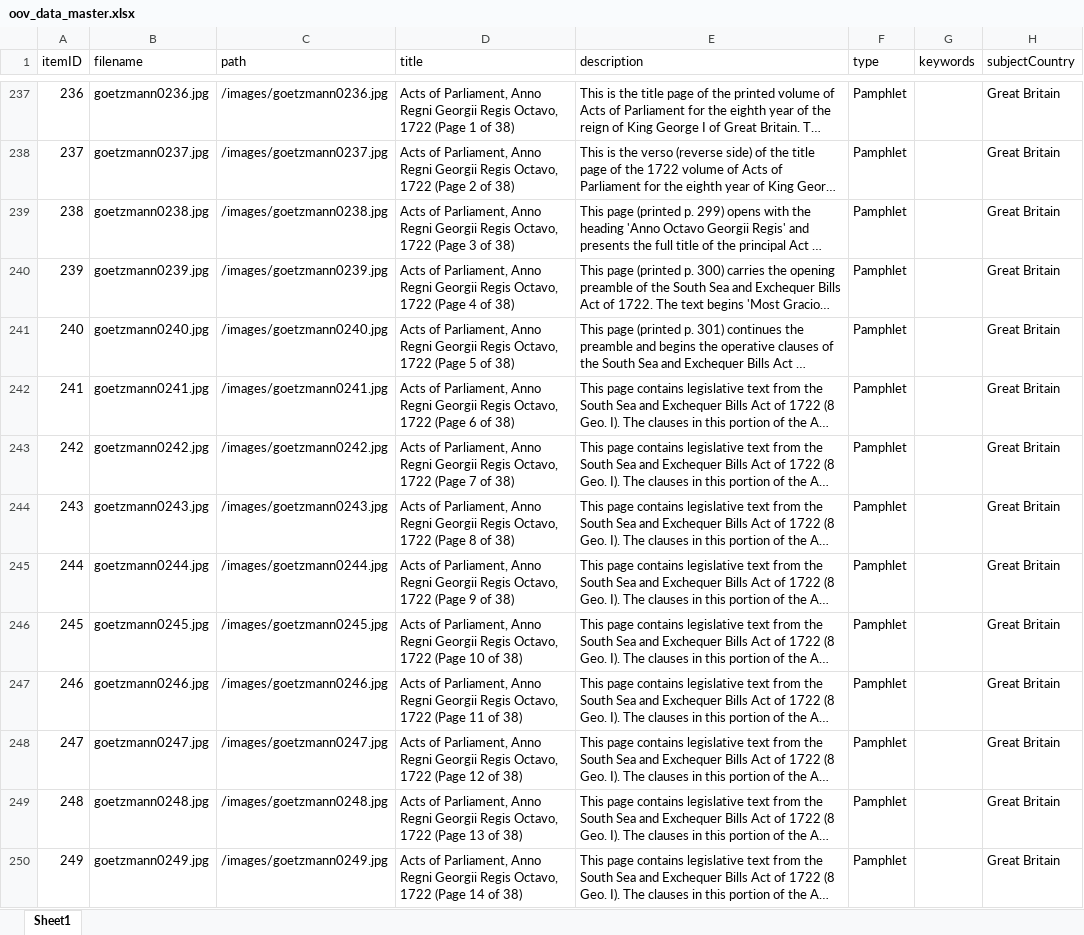
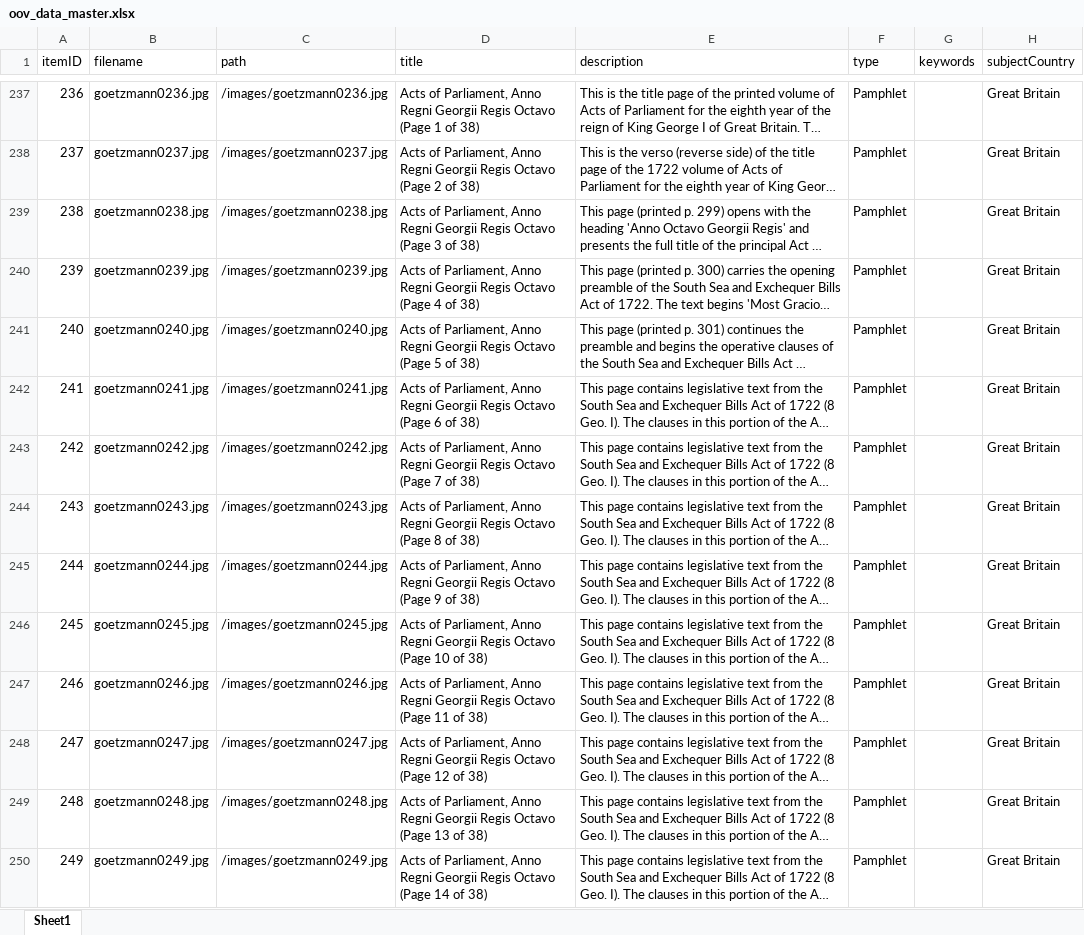
Before and after one commit to yale-icf/oov-museum, an Excel workbook: oov_data_master.xlsx, sheet Sheet1, drawn as a sheet; only a part is shown, gaps mark what is left out; long unchanged cells end in …; values as stored, in another font and other column widths than the file's, no borders; the diff covers the shown part only; the diff names each change by its address in the sheet, - before the commit and + after, or states it on an @@ line.

```diff
--- a/oov_data_master.xlsx (sheet Sheet1)
+++ b/oov_data_master.xlsx (sheet Sheet1)
-D237 (title): …Georgii Regis Octavo, 1722 (Page 1…
+D237 (title): …Georgii Regis Octavo (Page 1…
-D238 (title): …Georgii Regis Octavo, 1722 (Page 2…
+D238 (title): …Georgii Regis Octavo (Page 2…
-D239 (title): …Georgii Regis Octavo, 1722 (Page 3…
+D239 (title): …Georgii Regis Octavo (Page 3…
-D240 (title): …Georgii Regis Octavo, 1722 (Page 4…
+D240 (title): …Georgii Regis Octavo (Page 4…
-D241 (title): …Georgii Regis Octavo, 1722 (Page 5…
+D241 (title): …Georgii Regis Octavo (Page 5…
-D242 (title): …Georgii Regis Octavo, 1722 (Page 6…
+D242 (title): …Georgii Regis Octavo (Page 6…
-D243 (title): …Georgii Regis Octavo, 1722 (Page 7…
+D243 (title): …Georgii Regis Octavo (Page 7…
-D244 (title): …Georgii Regis Octavo, 1722 (Page 8…
+D244 (title): …Georgii Regis Octavo (Page 8…
-D245 (title): …Georgii Regis Octavo, 1722 (Page 9…
+D245 (title): …Georgii Regis Octavo (Page 9…
-D246 (title): …Georgii Regis Octavo, 1722 (Page 10…
+D246 (title): …Georgii Regis Octavo (Page 10…
-D247 (title): …Georgii Regis Octavo, 1722 (Page 11…
+D247 (title): …Georgii Regis Octavo (Page 11…
-D248 (title): …Georgii Regis Octavo, 1722 (Page 12…
+D248 (title): …Georgii Regis Octavo (Page 12…
-D249 (title): …Georgii Regis Octavo, 1722 (Page 13…
+D249 (title): …Georgii Regis Octavo (Page 13…
-D250 (title): …Georgii Regis Octavo, 1722 (Page 14…
+D250 (title): …Georgii Regis Octavo (Page 14…
```
Also changed, not shown: 5 removed rows and 708 edited cells elsewhere in this sheet, 1 other file.
